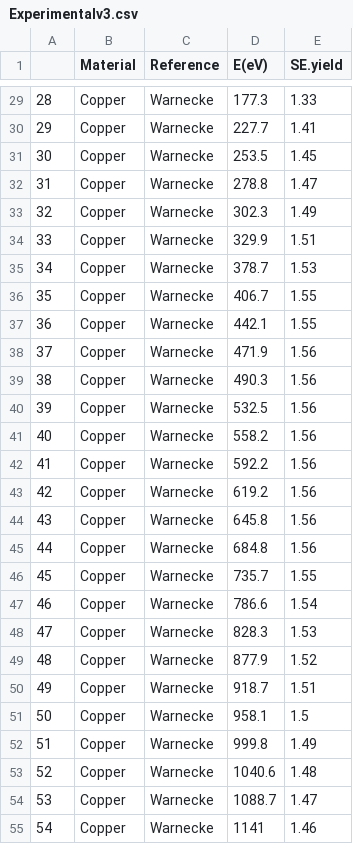
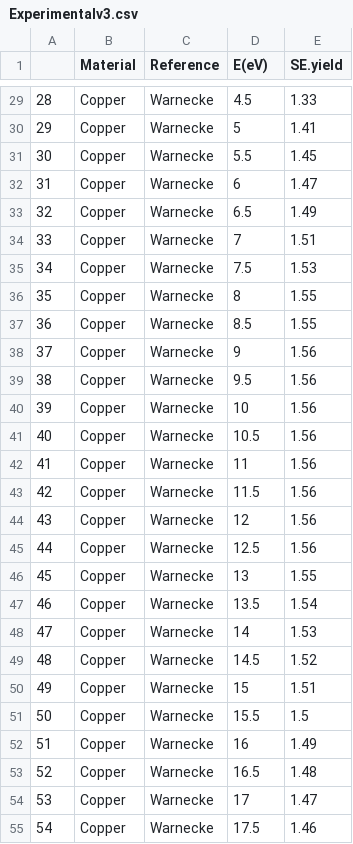
Before and after one commit to elbeef/github-SEY, a CSV file: Data/Experimentalv3.csv, drawn as a sheet; only a part is shown, gaps mark what is left out; the diff covers the shown part only.

```diff
--- a/Data/Experimentalv3.csv
+++ b/Data/Experimentalv3.csv
@@ -29,27 +29,27 @@
-28,Copper,Warnecke,177.3,1.33
-29,Copper,Warnecke,227.7,1.41
-30,Copper,Warnecke,253.5,1.45
-31,Copper,Warnecke,278.8,1.47
-32,Copper,Warnecke,302.3,1.49
-33,Copper,Warnecke,329.9,1.51
-34,Copper,Warnecke,378.7,1.53
-35,Copper,Warnecke,406.7,1.55
-36,Copper,Warnecke,442.1,1.55
-37,Copper,Warnecke,471.9,1.56
-38,Copper,Warnecke,490.3,1.56
-39,Copper,Warnecke,532.5,1.56
-40,Copper,Warnecke,558.2,1.56
-41,Copper,Warnecke,592.2,1.56
-42,Copper,Warnecke,619.2,1.56
-43,Copper,Warnecke,645.8,1.56
-44,Copper,Warnecke,684.8,1.56
-45,Copper,Warnecke,735.7,1.55
-46,Copper,Warnecke,786.6,1.54
-47,Copper,Warnecke,828.3,1.53
-48,Copper,Warnecke,877.9,1.52
-49,Copper,Warnecke,918.7,1.51
-50,Copper,Warnecke,958.1,1.5
-51,Copper,Warnecke,999.8,1.49
-52,Copper,Warnecke,1040.6,1.48
-53,Copper,Warnecke,1088.7,1.47
-54,Copper,Warnecke,1141,1.46
+28,Copper,Warnecke,4.5,1.33
+29,Copper,Warnecke,5,1.41
+30,Copper,Warnecke,5.5,1.45
+31,Copper,Warnecke,6,1.47
+32,Copper,Warnecke,6.5,1.49
+33,Copper,Warnecke,7,1.51
+34,Copper,Warnecke,7.5,1.53
+35,Copper,Warnecke,8,1.55
+36,Copper,Warnecke,8.5,1.55
+37,Copper,Warnecke,9,1.56
+38,Copper,Warnecke,9.5,1.56
+39,Copper,Warnecke,10,1.56
+40,Copper,Warnecke,10.5,1.56
+41,Copper,Warnecke,11,1.56
+42,Copper,Warnecke,11.5,1.56
+43,Copper,Warnecke,12,1.56
+44,Copper,Warnecke,12.5,1.56
+45,Copper,Warnecke,13,1.55
+46,Copper,Warnecke,13.5,1.54
+47,Copper,Warnecke,14,1.53
+48,Copper,Warnecke,14.5,1.52
+49,Copper,Warnecke,15,1.51
+50,Copper,Warnecke,15.5,1.5
+51,Copper,Warnecke,16,1.49
+52,Copper,Warnecke,16.5,1.48
+53,Copper,Warnecke,17,1.47
+54,Copper,Warnecke,17.5,1.46
```
Also changed, not shown: 33 edited cells elsewhere in this file.
